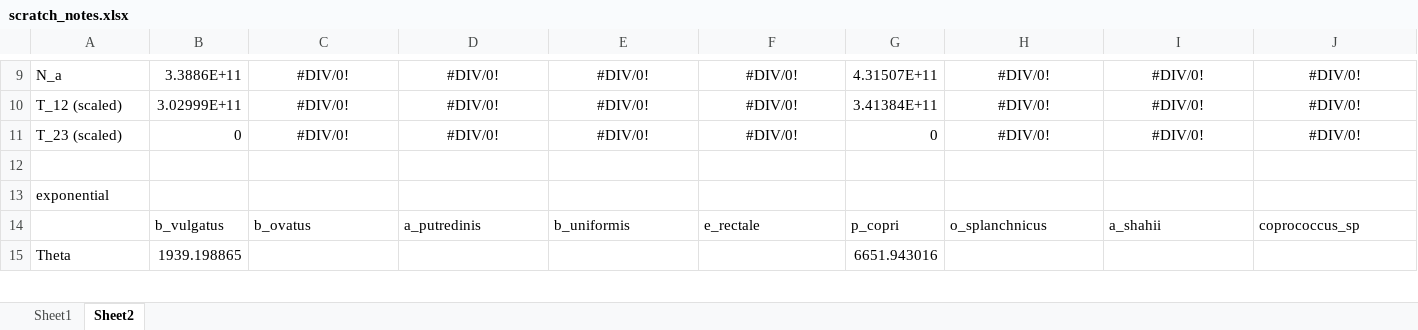
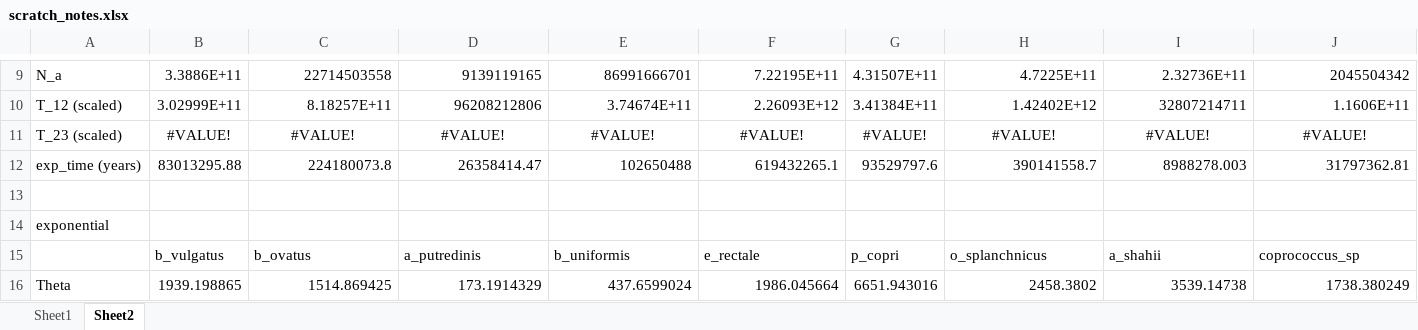
Before and after one commit to jon-mah/demo_for_ccgb, an Excel workbook: Summary/scratch_notes.xlsx, sheet Sheet2, drawn as a sheet; only a part is shown, gaps mark what is left out; values as stored, in another font and other column widths than the file's, no borders; removed rows and columns are numbered as before the commit, all else as after; rows hold the shown columns only; the diff covers the shown part only; the diff names each change by its address in the sheet, - before the commit and + after, or states it on an @@ line.

```diff
--- a/Summary/scratch_notes.xlsx (sheet Sheet2)
+++ b/Summary/scratch_notes.xlsx (sheet Sheet2)
-C9: #DIV/0!
+C9: 22714503558
-C9:F10 alignment: center
+C9:F10 alignment: right
-D9: #DIV/0!
+D9: 9139119165
-E9: #DIV/0!
+E9: 86991666701
-F9: #DIV/0!
+F9: 7.22195E+11
-H9: #DIV/0!
+H9: 4.7225E+11
-H9:J10 alignment: center
+H9:J10 alignment: right
-I9: #DIV/0!
+I9: 2.32736E+11
-J9: #DIV/0!
+J9: 2045504342
-C10: #DIV/0!
+C10: 8.18257E+11
-D10: #DIV/0!
+D10: 96208212806
-E10: #DIV/0!
+E10: 3.74674E+11
-F10: #DIV/0!
+F10: 2.26093E+12
-H10: #DIV/0!
+H10: 1.42402E+12
-I10: #DIV/0!
+I10: 32807214711
-J10: #DIV/0!
+J10: 1.1606E+11
-row 11: T_23 (scaled) | 0 | #DIV/0! | #DIV/0! | #DIV/0! | #DIV/0! | 0 | #DIV/0! | #DIV/0! | #DIV/0!
+row 11: T_23 (scaled) | #VALUE! | #VALUE! | #VALUE! | #VALUE! | #VALUE! | #VALUE! | #VALUE! | #VALUE! | #VALUE!
+row 12: exp_time (years) | 83013295.88 | 224180073.8 | 26358414.47 | 102650488 | 619432265.1 | 93529797.6 | 390141558.7 | 8988278.003 | 31797362.81
-C16: (empty)
+C16: 1514.869425
-D16: (empty)
+D16: 173.1914329
-E16: (empty)
+E16: 437.6599024
-F16: (empty)
+F16: 1986.045664
-H16: (empty)
+H16: 2458.3802
-I16: (empty)
+I16: 3539.14738
-J16: (empty)
+J16: 1738.380249
```
Also changed, not shown: 8 added rows, 5 removed rows, 180 edited cells and cell formats elsewhere in this sheet, formulas that keep their value, 2 other files.
